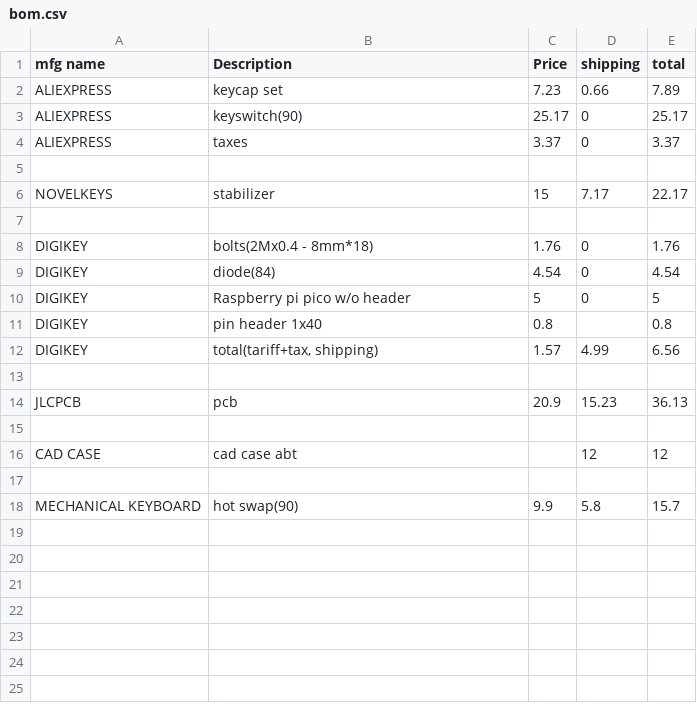
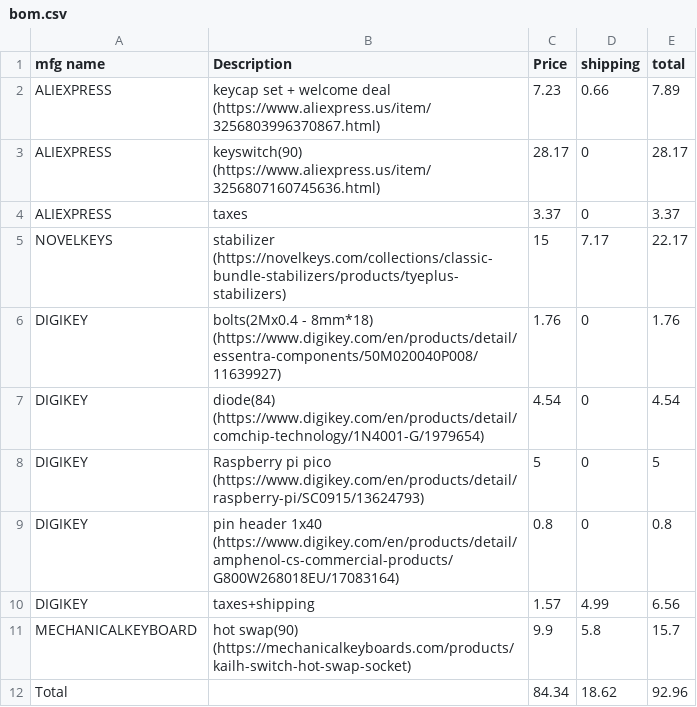
Before and after one commit to nathantsai1/normalpad, a CSV file: bom.csv, drawn as a sheet.

```diff
--- a/bom.csv
+++ b/bom.csv
@@ -1,18 +1,12 @@
 mfg name,Description,Price,shipping,total
-ALIEXPRESS,keycap set,7.23,0.66,7.89
-ALIEXPRESS,keyswitch(90),25.17,0,25.17
+ALIEXPRESS,"keycap set + welcome deal (https://www.aliexpress.us/item/3256803996370867.html)",7.23,0.66,7.89
+ALIEXPRESS,"keyswitch(90) (https://www.aliexpress.us/item/3256807160745636.html)",28.17,0,28.17
 ALIEXPRESS,taxes,3.37,0,3.37
-,,,,
-NOVELKEYS,stabilizer,15,7.17,22.17
-,,,,
-DIGIKEY,bolts(2Mx0.4 - 8mm*18),1.76,0,1.76
-DIGIKEY,diode(84),4.54,0,4.54
-DIGIKEY,Raspberry pi pico w/o header,5,0,5
-DIGIKEY,pin header 1x40,0.8,,0.8
-DIGIKEY,"total(tariff+tax, shipping)",1.57,4.99,6.56
-,,,,
-JLCPCB,pcb,20.9,15.23,36.13
-,,,,
-CAD CASE,cad case abt,,12,12
-,,,,
-MECHANICAL KEYBOARD,hot swap(90),9.9,5.8,15.7
+NOVELKEYS,"stabilizer (https://novelkeys.com/collections/classic-bundle-stabilizers/products/tyeplus-stabilizers)",15,7.17,22.17
+DIGIKEY,"bolts(2Mx0.4 - 8mm*18) (https://www.digikey.com/en/products/detail/essentra-components/50M020040P008/11639927)",1.76,0,1.76
+DIGIKEY,"diode(84) (https://www.digikey.com/en/products/detail/comchip-technology/1N4001-G/1979654)",4.54,0,4.54
+DIGIKEY,"Raspberry pi pico (https://www.digikey.com/en/products/detail/raspberry-pi/SC0915/13624793)",5,0,5
+DIGIKEY,"pin header 1x40 (https://www.digikey.com/en/products/detail/amphenol-cs-commercial-products/G800W268018EU/17083164)",0.8,0,0.8
+DIGIKEY,taxes+shipping,1.57,4.99,6.56
+MECHANICALKEYBOARD,"hot swap(90) (https://mechanicalkeyboards.com/products/kailh-switch-hot-swap-socket)",9.9,5.8,15.7
+Total,,84.34,18.62,92.96
```
Also changed, not shown: 6 other files.
